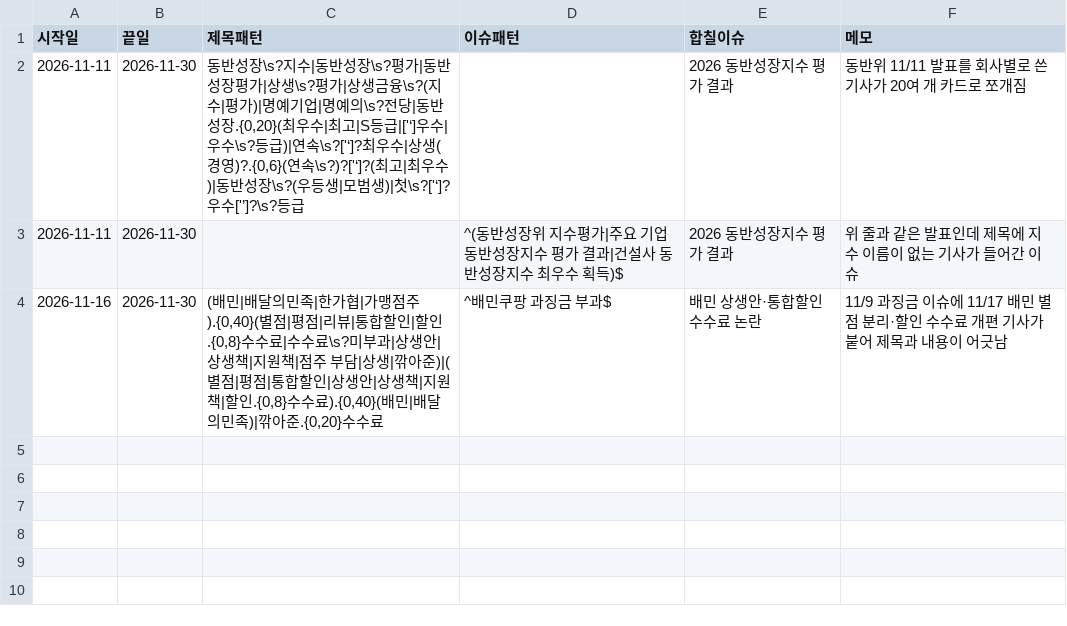
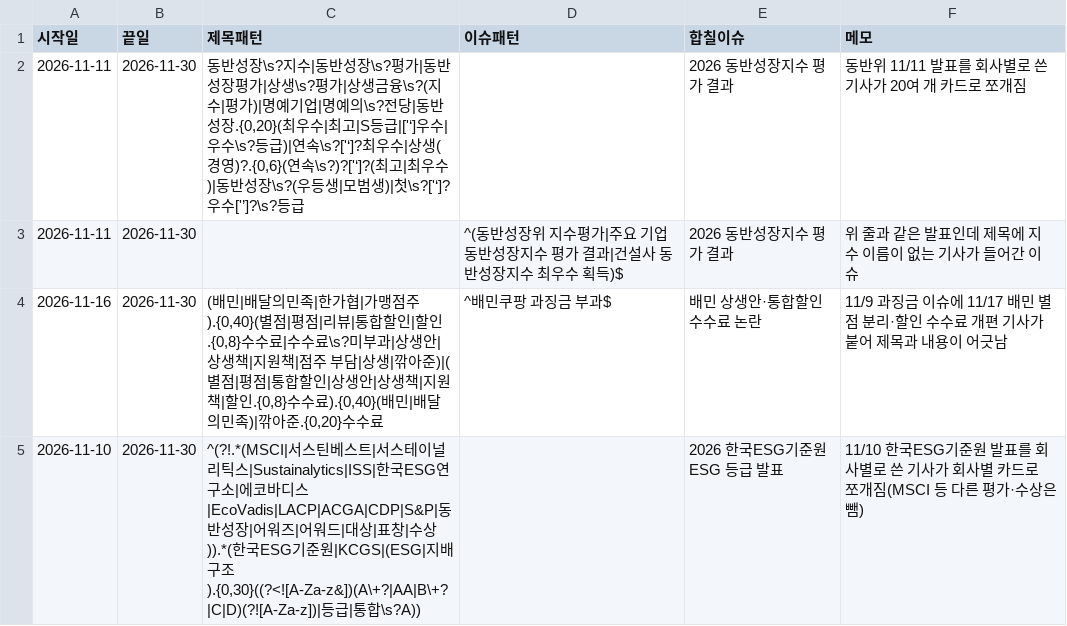
Before and after one commit to jshssysh/news-dashboard, a CSV file: config/issue_merge_rules.csv, drawn as a sheet; the diff names each change by its address in the sheet, - before the commit and + after, or states it on an @@ line.

```diff
--- a/config/issue_merge_rules.csv
+++ b/config/issue_merge_rules.csv
+row 5: 2026-11-10 | 2026-11-30 | ^(?!.*(MSCI|서스틴베스트|서스테이널리틱스|Sustainalytics|ISS|한국ESG연구소|에코바디스|EcoVadis|LACP|ACGA|CDP|S&P|동반성장|어워즈|어워드|대상|표창|수상)).*(한국ESG기준원|KCGS|(ESG|지배구조).{0,30}((?<![A-Za-z&])(A\+?|AA|B\+?|C|D)(?![A-Za-z])|등급|통합\s?A)) |  | 2026 한국ESG기준원 ESG 등급 발표 | 11/10 한국ESG기준원 발표를 회사별로 쓴 기사가 회사별 카드로 쪼개짐(MSCI 등 다른 평가·수상은 뺌)
```
